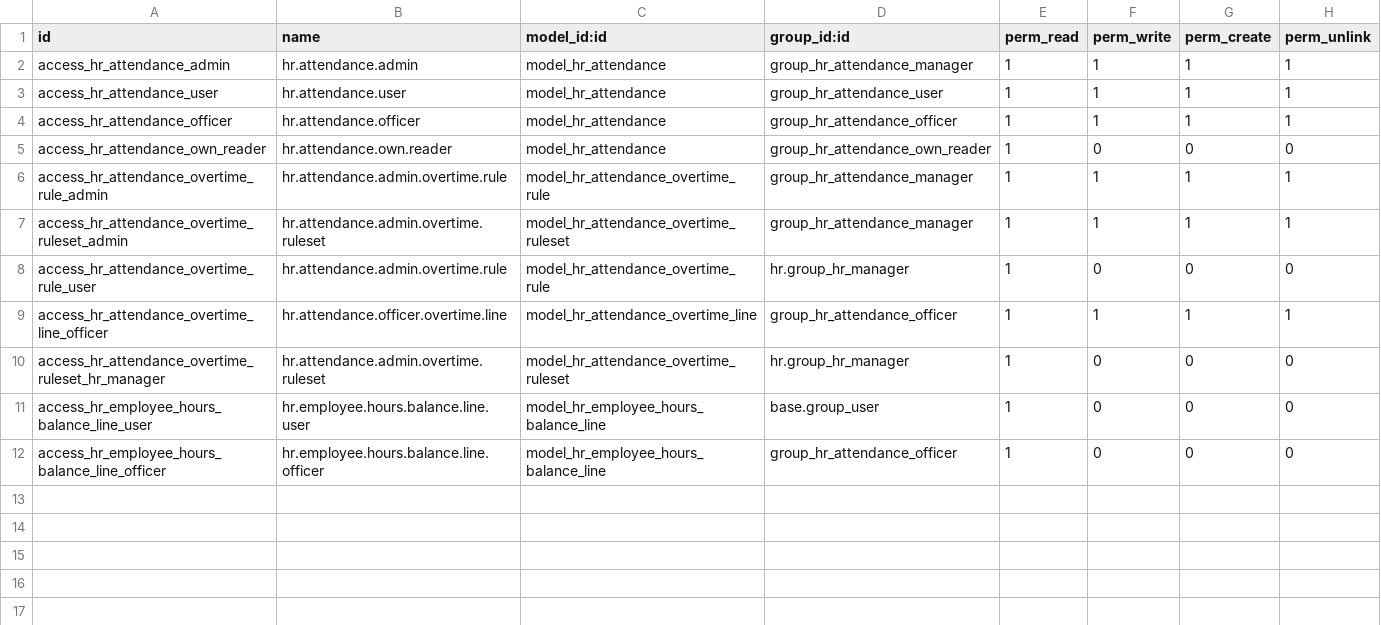
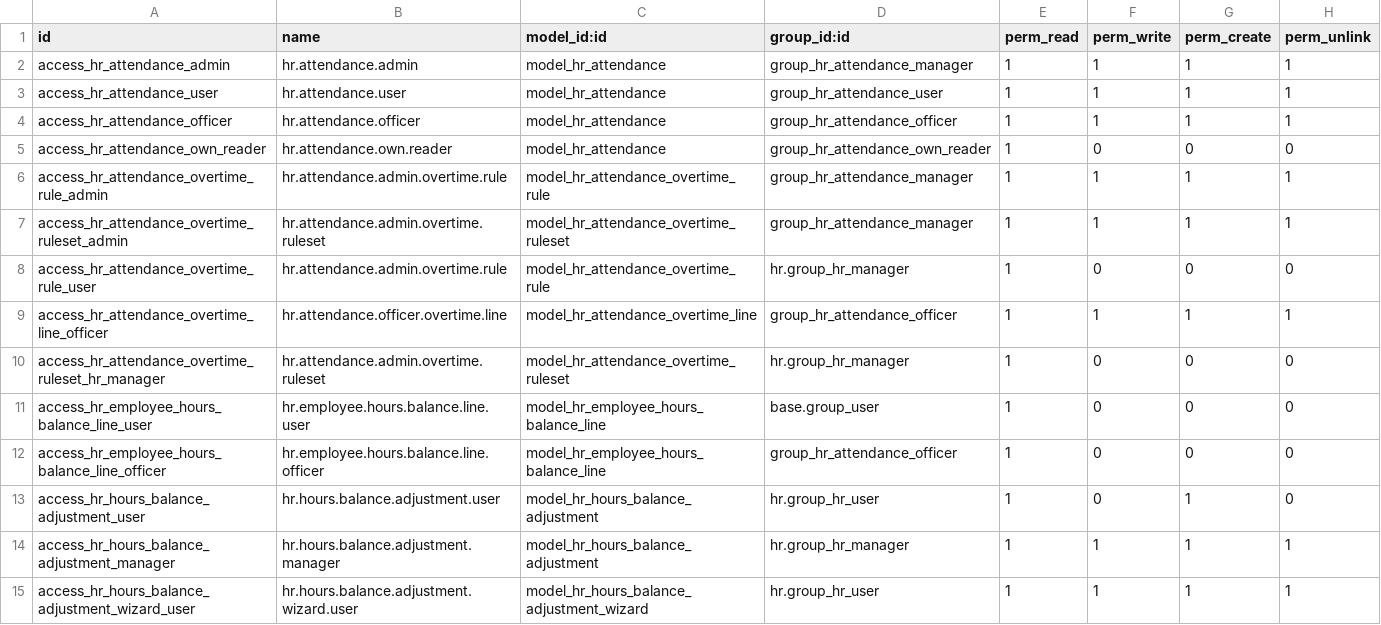
Before and after one commit to Promatik-Kielce/Sage-ERP, a CSV file: addons/hr_attendance/security/ir.model.access.csv, drawn as a sheet; the diff names each change by its address in the sheet, - before the commit and + after, or states it on an @@ line.

Commit message:
Fix- when checking out system still expects pin, add ability to manually adjust hours balance by admin and show it in detailed hours breakdown

```diff
--- a/addons/hr_attendance/security/ir.model.access.csv
+++ b/addons/hr_attendance/security/ir.model.access.csv
+row 13: access_hr_hours_balance_adjustment_user | hr.hours.balance.adjustment.user | model_hr_hours_balance_adjustment | hr.group_hr_user | 1 | 0 | 1 | 0
+row 14: access_hr_hours_balance_adjustment_manager | hr.hours.balance.adjustment.manager | model_hr_hours_balance_adjustment | hr.group_hr_manager | 1 | 1 | 1 | 1
+row 15: access_hr_hours_balance_adjustment_wizard_user | hr.hours.balance.adjustment.wizard.user | model_hr_hours_balance_adjustment_wizard | hr.group_hr_user | 1 | 1 | 1 | 1
```
Also changed, not shown: 16 other files.
